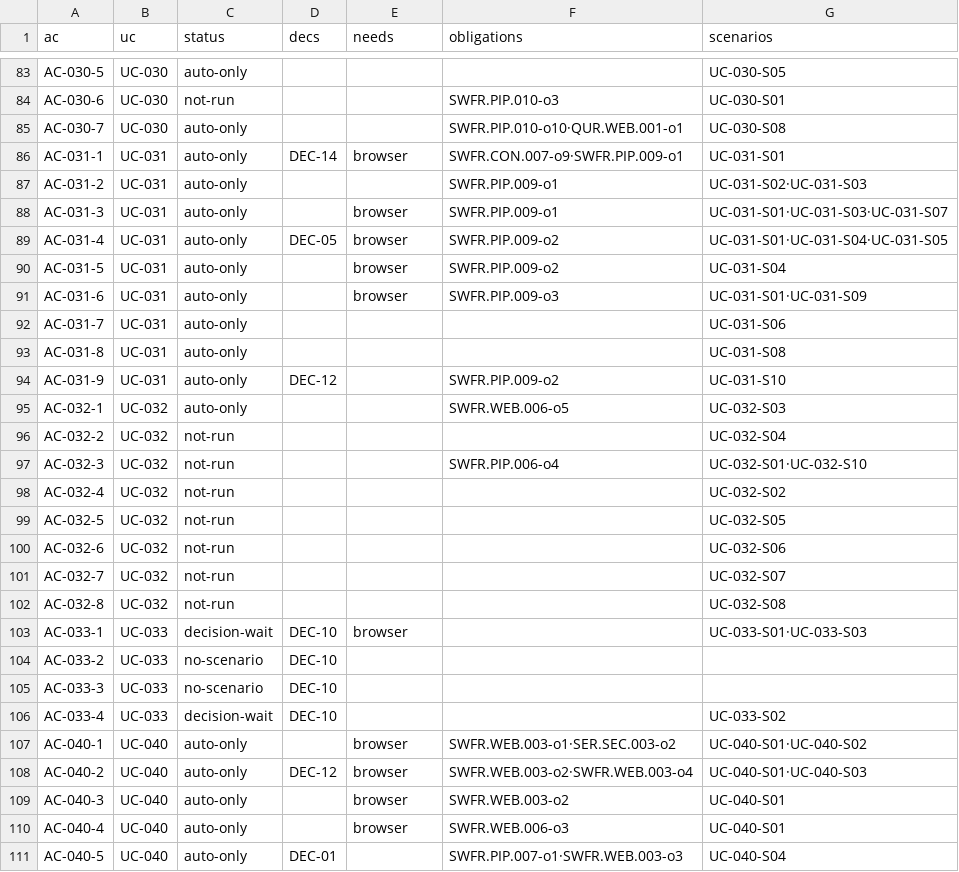
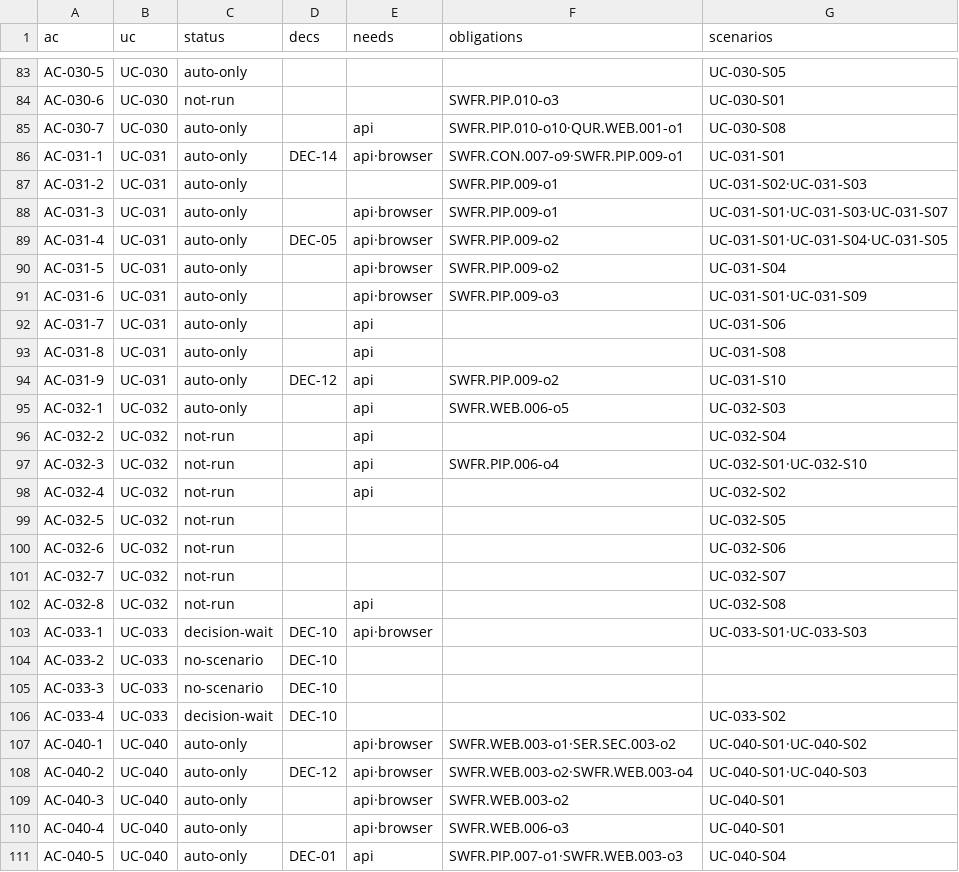
Before and after one commit to jypark-user/axlink, a CSV file: docs/30-test/검증기록/status-ac.csv, drawn as a sheet; only a part is shown, gaps mark what is left out; the diff covers the shown part only.

```diff
--- a/docs/30-test/검증기록/status-ac.csv
+++ b/docs/30-test/검증기록/status-ac.csv
@@ -84,16 +84,16 @@ AC-030-5,UC-030,auto-only,,,,UC-030-S05
 AC-030-6,UC-030,not-run,,,SWFR.PIP.010-o3,UC-030-S01
-AC-030-7,UC-030,auto-only,,,SWFR.PIP.010-o10·QUR.WEB.001-o1,UC-030-S08
-AC-031-1,UC-031,auto-only,DEC-14,browser,SWFR.CON.007-o9·SWFR.PIP.009-o1,UC-031-S01
+AC-030-7,UC-030,auto-only,,api,SWFR.PIP.010-o10·QUR.WEB.001-o1,UC-030-S08
+AC-031-1,UC-031,auto-only,DEC-14,api·browser,SWFR.CON.007-o9·SWFR.PIP.009-o1,UC-031-S01
 AC-031-2,UC-031,auto-only,,,SWFR.PIP.009-o1,UC-031-S02·UC-031-S03
-AC-031-3,UC-031,auto-only,,browser,SWFR.PIP.009-o1,UC-031-S01·UC-031-S03·UC-031-S07
-AC-031-4,UC-031,auto-only,DEC-05,browser,SWFR.PIP.009-o2,UC-031-S01·UC-031-S04·UC-031-S05
-AC-031-5,UC-031,auto-only,,browser,SWFR.PIP.009-o2,UC-031-S04
-AC-031-6,UC-031,auto-only,,browser,SWFR.PIP.009-o3,UC-031-S01·UC-031-S09
-AC-031-7,UC-031,auto-only,,,,UC-031-S06
-AC-031-8,UC-031,auto-only,,,,UC-031-S08
-AC-031-9,UC-031,auto-only,DEC-12,,SWFR.PIP.009-o2,UC-031-S10
-AC-032-1,UC-032,auto-only,,,SWFR.WEB.006-o5,UC-032-S03
-AC-032-2,UC-032,not-run,,,,UC-032-S04
-AC-032-3,UC-032,not-run,,,SWFR.PIP.006-o4,UC-032-S01·UC-032-S10
-AC-032-4,UC-032,not-run,,,,UC-032-S02
+AC-031-3,UC-031,auto-only,,api·browser,SWFR.PIP.009-o1,UC-031-S01·UC-031-S03·UC-031-S07
+AC-031-4,UC-031,auto-only,DEC-05,api·browser,SWFR.PIP.009-o2,UC-031-S01·UC-031-S04·UC-031-S05
+AC-031-5,UC-031,auto-only,,api·browser,SWFR.PIP.009-o2,UC-031-S04
+AC-031-6,UC-031,auto-only,,api·browser,SWFR.PIP.009-o3,UC-031-S01·UC-031-S09
+AC-031-7,UC-031,auto-only,,api,,UC-031-S06
+AC-031-8,UC-031,auto-only,,api,,UC-031-S08
+AC-031-9,UC-031,auto-only,DEC-12,api,SWFR.PIP.009-o2,UC-031-S10
+AC-032-1,UC-032,auto-only,,api,SWFR.WEB.006-o5,UC-032-S03
+AC-032-2,UC-032,not-run,,api,,UC-032-S04
+AC-032-3,UC-032,not-run,,api,SWFR.PIP.006-o4,UC-032-S01·UC-032-S10
+AC-032-4,UC-032,not-run,,api,,UC-032-S02
 AC-032-5,UC-032,not-run,,,,UC-032-S05
@@ -101,4 +101,4 @@ AC-032-6,UC-032,not-run,,,,UC-032-S06
 AC-032-7,UC-032,not-run,,,,UC-032-S07
-AC-032-8,UC-032,not-run,,,,UC-032-S08
-AC-033-1,UC-033,decision-wait,DEC-10,browser,,UC-033-S01·UC-033-S03
+AC-032-8,UC-032,not-run,,api,,UC-032-S08
+AC-033-1,UC-033,decision-wait,DEC-10,api·browser,,UC-033-S01·UC-033-S03
 AC-033-2,UC-033,no-scenario,DEC-10,,,
@@ -106,6 +106,6 @@ AC-033-3,UC-033,no-scenario,DEC-10,,,
 AC-033-4,UC-033,decision-wait,DEC-10,,,UC-033-S02
-AC-040-1,UC-040,auto-only,,browser,SWFR.WEB.003-o1·SER.SEC.003-o2,UC-040-S01·UC-040-S02
-AC-040-2,UC-040,auto-only,DEC-12,browser,SWFR.WEB.003-o2·SWFR.WEB.003-o4,UC-040-S01·UC-040-S03
-AC-040-3,UC-040,auto-only,,browser,SWFR.WEB.003-o2,UC-040-S01
-AC-040-4,UC-040,auto-only,,browser,SWFR.WEB.006-o3,UC-040-S01
-AC-040-5,UC-040,auto-only,DEC-01,,SWFR.PIP.007-o1·SWFR.WEB.003-o3,UC-040-S04
+AC-040-1,UC-040,auto-only,,api·browser,SWFR.WEB.003-o1·SER.SEC.003-o2,UC-040-S01·UC-040-S02
+AC-040-2,UC-040,auto-only,DEC-12,api·browser,SWFR.WEB.003-o2·SWFR.WEB.003-o4,UC-040-S01·UC-040-S03
+AC-040-3,UC-040,auto-only,,api·browser,SWFR.WEB.003-o2,UC-040-S01
+AC-040-4,UC-040,auto-only,,api·browser,SWFR.WEB.006-o3,UC-040-S01
+AC-040-5,UC-040,auto-only,DEC-01,api,SWFR.PIP.007-o1·SWFR.WEB.003-o3,UC-040-S04
```
Also changed, not shown: 103 edited cells elsewhere in this file, docs/30-test/검증기록/status-scenario.csv, 6 other files.
